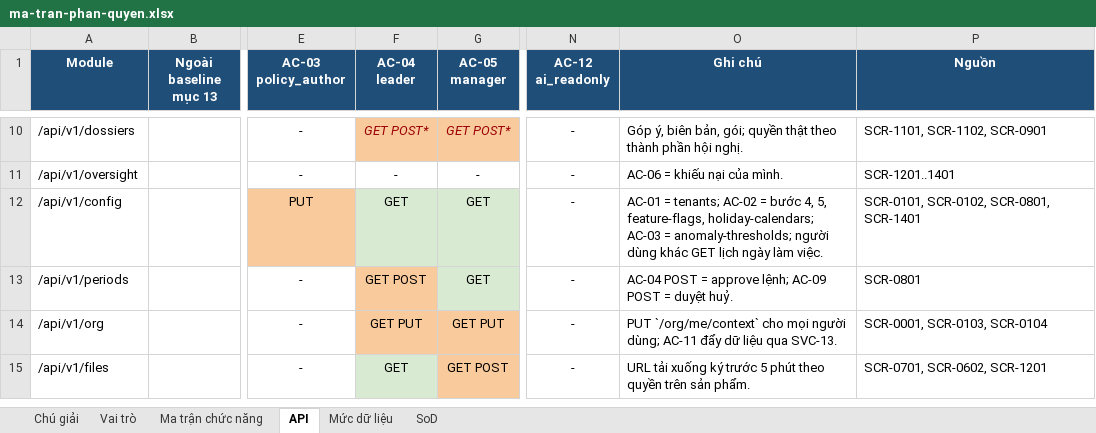
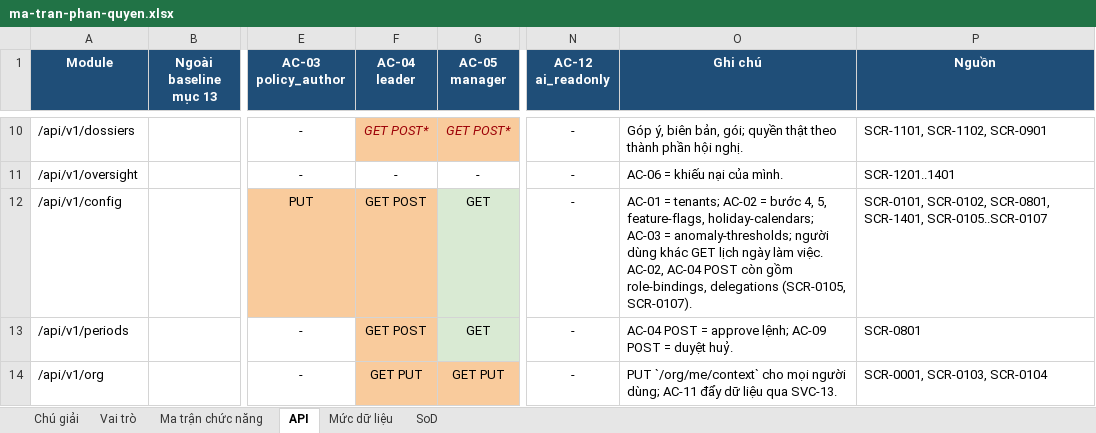
Before and after one commit to caprocute/mission-web, an Excel workbook: docs/phan-quyen/ma-tran-phan-quyen.xlsx, sheet API, drawn as a sheet; only a part is shown, gaps mark what is left out; the shorter side is filled out with more unchanged rows; values as stored, in another font and other column widths than the file's, no borders; the diff names each change by its address in the sheet, - before the commit and + after, or states it on an @@ line.

```diff
--- a/docs/phan-quyen/ma-tran-phan-quyen.xlsx (sheet API)
+++ b/docs/phan-quyen/ma-tran-phan-quyen.xlsx (sheet API)
-F12 (AC-04 leader): GET
+F12 (AC-04 leader): GET POST
-F12 fill: #D9EAD3
+F12 fill: #F9CB9C
-O12 (Ghi chú): …làm việc.
+O12 (Ghi chú): …làm việc. AC-02, AC-04 POST còn gồm role-bindings, delegations (SCR-0105, SCR-0107).
-P12 (Nguồn): …SCR-0102, SCR-0801, SCR-1401
+P12 (Nguồn): …SCR-0102, SCR-0801, SCR-1401, SCR-0105..SCR-0107
```
Also changed, not shown: sheet Ma trận chức năng, sheet SoD, sheet Chú giải, 32 other files.
